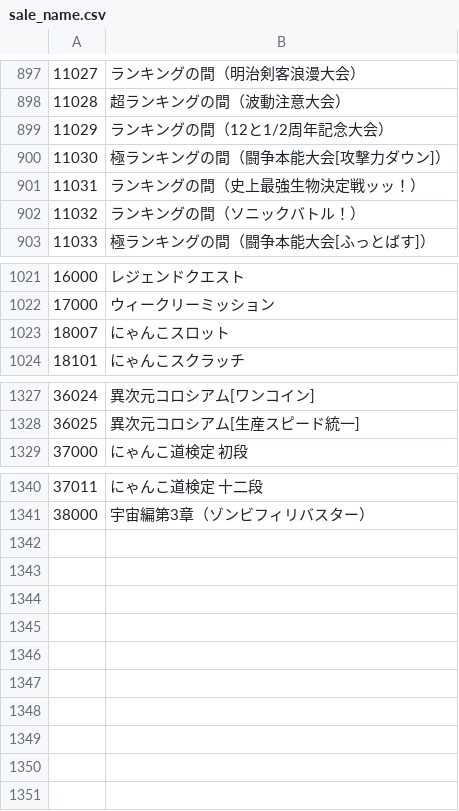
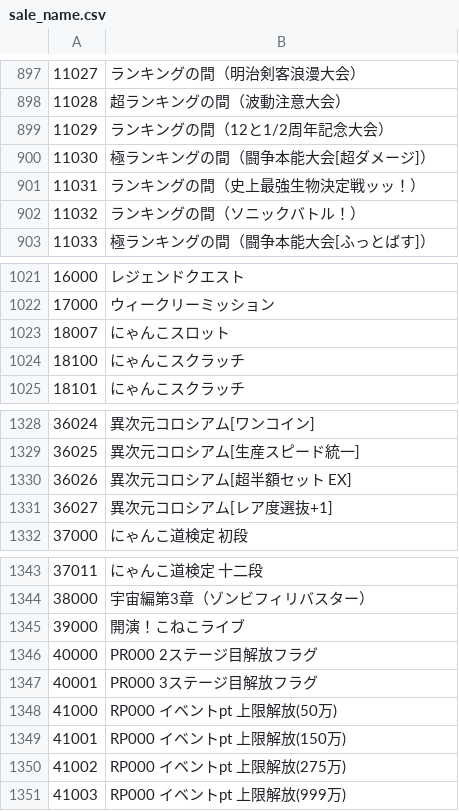
Before and after one commit to sinsuirakv0/KBC-rakv0-event, a CSV file: data/sale_name.csv, drawn as a sheet; only a part is shown, gaps mark what is left out; removed rows and columns are numbered as before the commit, all else as after; the diff names each change by its address in the sheet, - before the commit and + after, or states it on an @@ line.

```diff
--- a/data/sale_name.csv
+++ b/data/sale_name.csv
-row 900: 11030 | 極ランキングの間（闘争本能大会[攻撃力ダウン]）
+row 900: 11030 | 極ランキングの間（闘争本能大会[超ダメージ]）
+row 1024: 18100 | にゃんこスクラッチ
+row 1330: 36026 | 異次元コロシアム[超半額セット EX]
+row 1331: 36027 | 異次元コロシアム[レア度選抜+1]
+row 1345: 39000 | 開演！こねこライブ
+row 1346: 40000 | PR000 2ステージ目解放フラグ
+row 1347: 40001 | PR000 3ステージ目解放フラグ
+row 1348: 41000 | RP000 イベントpt 上限解放(50万)
+row 1349: 41001 | RP000 イベントpt 上限解放(150万)
+row 1350: 41002 | RP000 イベントpt 上限解放(275万)
+row 1351: 41003 | RP000 イベントpt 上限解放(999万)
```
Also changed, not shown: data/gatya_e_name.csv, data/gatya_name.csv, 2 other files.
